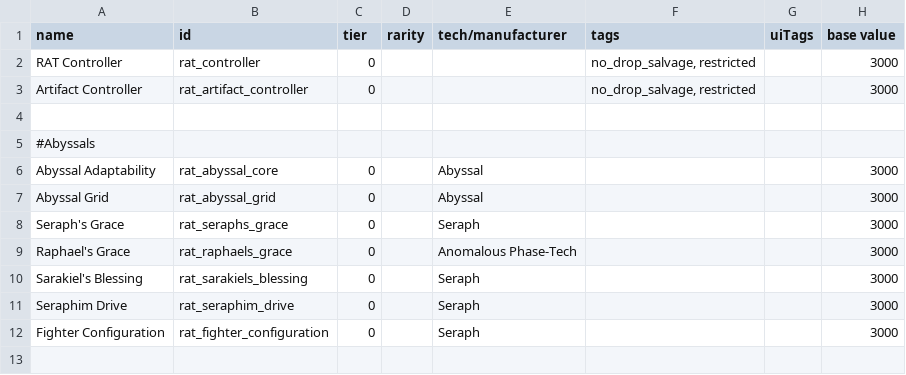
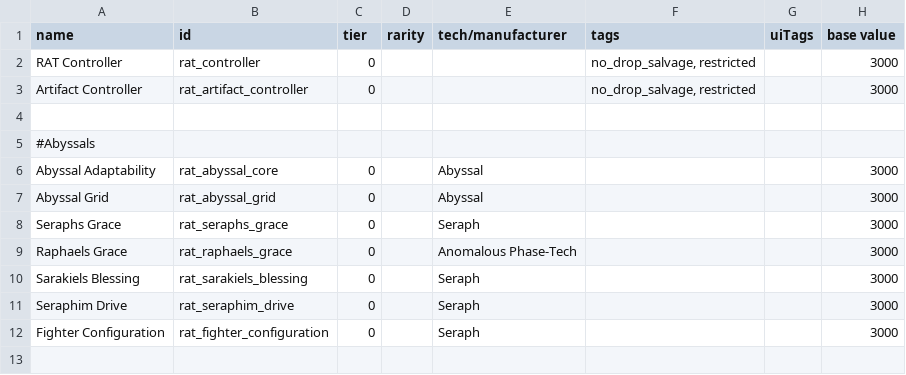
Before and after one commit to Lukas22041/Random-Assortment-of-Things, a CSV file: data/hullmods/hull_mods.csv, drawn as a sheet; only a part is shown; the diff names each change by its address in the sheet, - before the commit and + after, or states it on an @@ line.

```diff
--- a/data/hullmods/hull_mods.csv
+++ b/data/hullmods/hull_mods.csv
-A8 (name): Seraph's Grace
+A8 (name): Seraphs Grace
-A9 (name): Raphael's Grace
+A9 (name): Raphaels Grace
-A10 (name): Sarakiel's Blessing
+A10 (name): Sarakiels Blessing
```
Also changed, not shown: data/hulls/ship_data.csv, data/shipsystems/ship_systems.csv, 10 other files.
